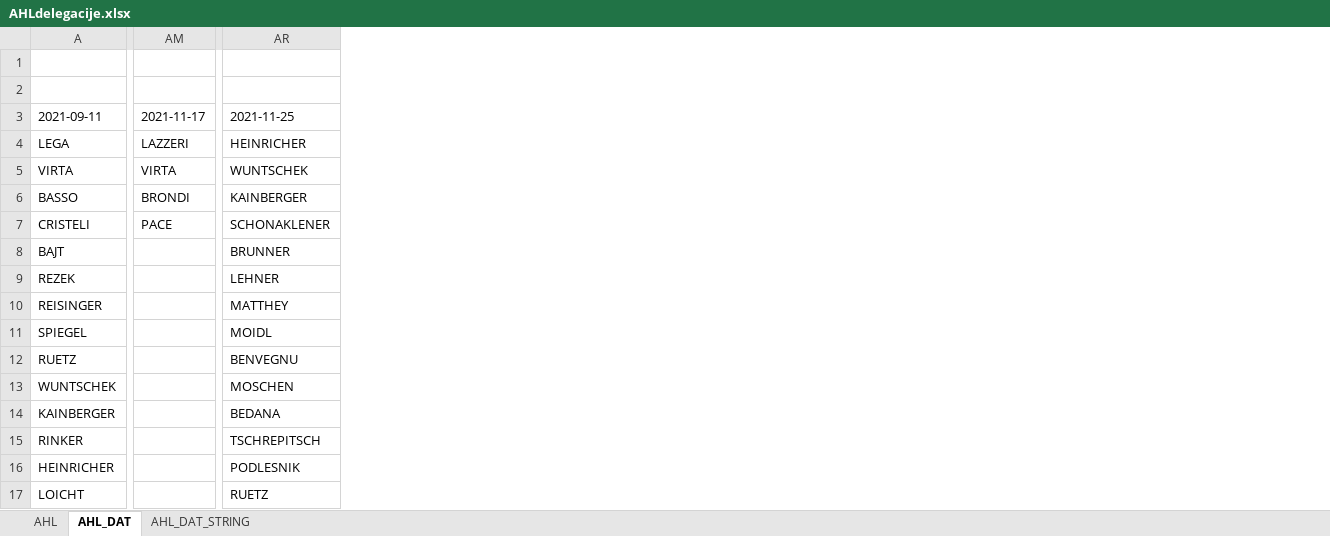
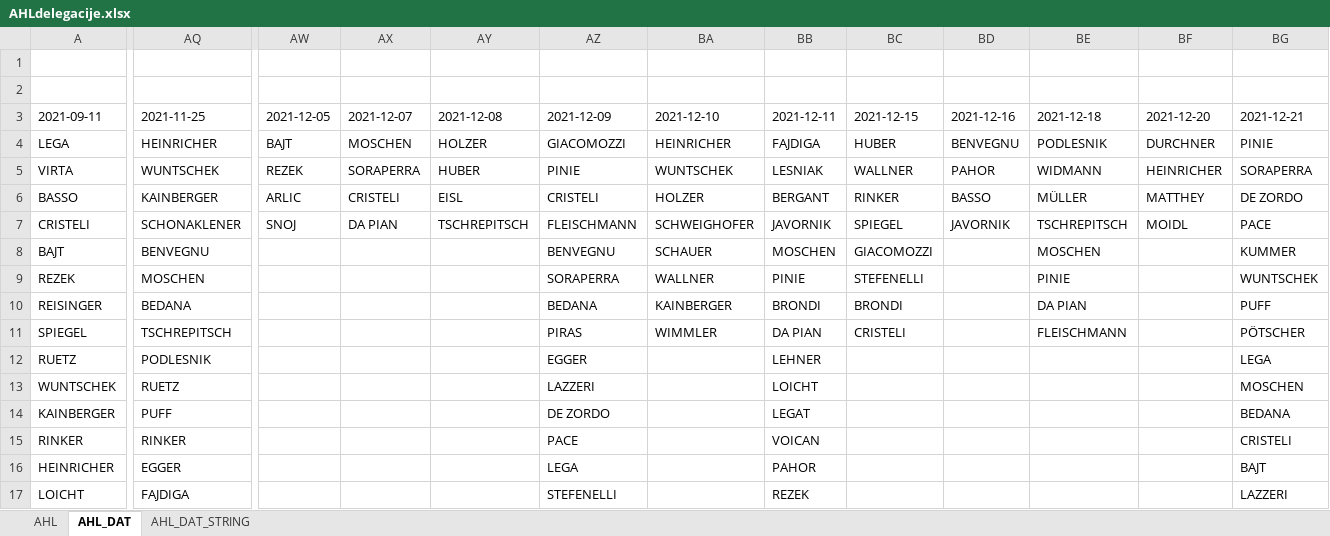
Before and after one commit to snojle23/delegacije, an Excel workbook: data/AHLdelegacije.xlsx, sheet AHL_DAT, drawn as a sheet; only a part is shown, gaps mark what is left out; values as stored, in another font and other column widths than the file's, no borders; removed rows and columns are numbered as before the commit, all else as after; the diff covers the shown part only; the diff names each change by its address in the sheet, - before the commit and + after, or states it on an @@ line.

```diff
--- a/data/AHLdelegacije.xlsx (sheet AHL_DAT)
+++ b/data/AHLdelegacije.xlsx (sheet AHL_DAT)
-column AM (2021-11-17), rows 4-7: LAZZERI | VIRTA | BRONDI | PACE
+column AW (2021-12-05), rows 4-7: BAJT | REZEK | ARLIC | SNOJ
+column AX (2021-12-07), rows 4-7: MOSCHEN | SORAPERRA | CRISTELI | DA PIAN
+column AY (2021-12-08), rows 4-7: HOLZER | HUBER | EISL | TSCHREPITSCH
+column AZ (2021-12-09), rows 4-17: GIACOMOZZI | PINIE | CRISTELI | FLEISCHMANN | BENVEGNU | SORAPERRA | BEDANA | PIRAS | EGGER | LAZZERI | DE ZORDO | PACE | LEGA | STEFENELLI
+column BA (2021-12-10), rows 4-11: HEINRICHER | WUNTSCHEK | HOLZER | SCHWEIGHOFER | SCHAUER | WALLNER | KAINBERGER | WIMMLER
+column BB (2021-12-11), rows 4-17: FAJDIGA | LESNIAK | BERGANT | JAVORNIK | MOSCHEN | PINIE | BRONDI | DA PIAN | LEHNER | LOICHT | LEGAT | VOICAN | PAHOR | REZEK
+column BC (2021-12-15), rows 4-11: HUBER | WALLNER | RINKER | SPIEGEL | GIACOMOZZI | STEFENELLI | BRONDI | CRISTELI
+column BD (2021-12-16), rows 4-7: BENVEGNU | PAHOR | BASSO | JAVORNIK
+column BE (2021-12-18), rows 4-11: PODLESNIK | WIDMANN | MÜLLER | TSCHREPITSCH | MOSCHEN | PINIE | DA PIAN | FLEISCHMANN
+column BF (2021-12-20), rows 4-7: DURCHNER | HEINRICHER | MATTHEY | MOIDL
+column BG (2021-12-21), rows 4-17: PINIE | SORAPERRA | DE ZORDO | PACE | KUMMER | WUNTSCHEK | PUFF | PÖTSCHER | LEGA | MOSCHEN | BEDANA | CRISTELI | BAJT | LAZZERI
-AQ8 (2021-11-25): BRUNNER
+AQ8 (2021-11-25): BENVEGNU
-AQ9 (2021-11-25): LEHNER
+AQ9 (2021-11-25): MOSCHEN
-AQ10 (2021-11-25): MATTHEY
+AQ10 (2021-11-25): BEDANA
-AQ11 (2021-11-25): MOIDL
+AQ11 (2021-11-25): TSCHREPITSCH
-AQ12 (2021-11-25): BENVEGNU
+AQ12 (2021-11-25): PODLESNIK
-AQ13 (2021-11-25): MOSCHEN
+AQ13 (2021-11-25): RUETZ
-AQ14 (2021-11-25): BEDANA
+AQ14 (2021-11-25): PUFF
-AQ15 (2021-11-25): TSCHREPITSCH
+AQ15 (2021-11-25): RINKER
-AQ16 (2021-11-25): PODLESNIK
+AQ16 (2021-11-25): EGGER
-AQ17 (2021-11-25): RUETZ
+AQ17 (2021-11-25): FAJDIGA
```
Also changed, not shown: 3 added columns and 56 edited cells elsewhere in this sheet, sheet AHL, sheet AHL_DAT_STRING, data/ICEHLdelegacije.xlsx, 6 other files.
